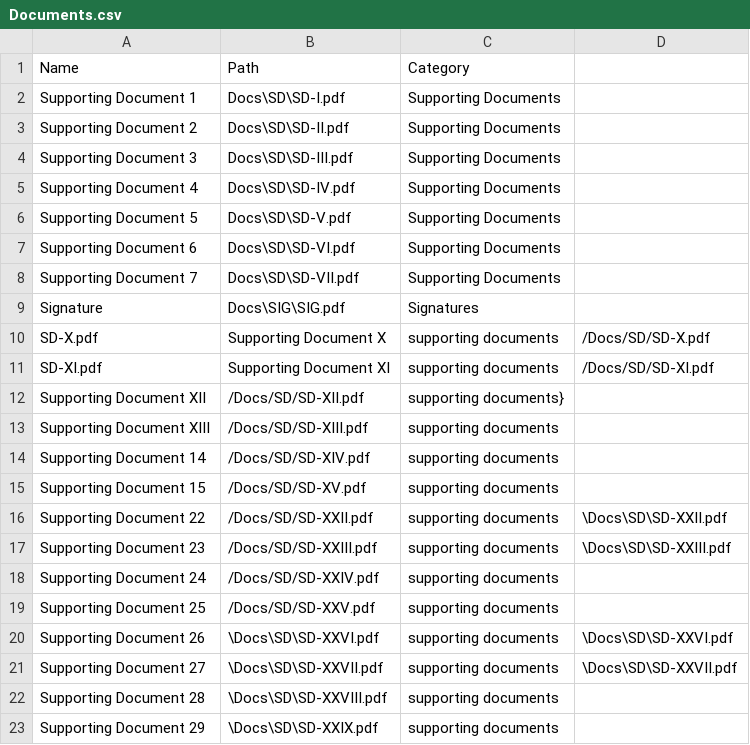
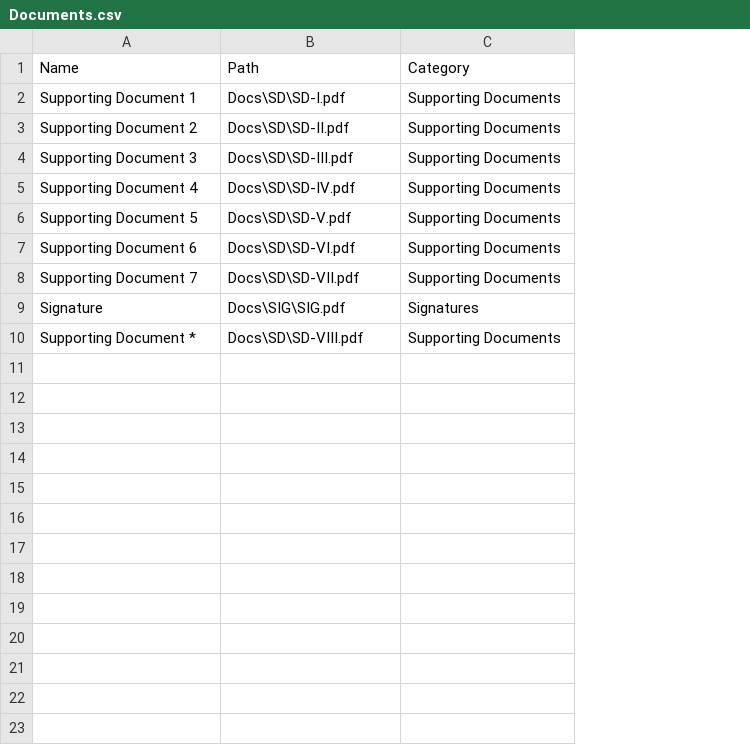
Before and after one commit to MapsysInc/Interview, a CSV file: Docs/Documents.csv, drawn as a sheet; removed rows and columns are numbered as before the commit, all else as after; the diff names each change by its address in the sheet, - before the commit and + after, or states it on an @@ line.

```diff
--- a/Docs/Documents.csv
+++ b/Docs/Documents.csv
-column D, empty
-row 10: SD-X.pdf | Supporting Document X | supporting documents | /Docs/SD/SD-X.pdf
-row 11: SD-XI.pdf | Supporting Document XI | supporting documents | /Docs/SD/SD-XI.pdf
-row 12: Supporting Document XII | /Docs/SD/SD-XII.pdf | supporting documents}
-row 13: Supporting Document XIII | /Docs/SD/SD-XIII.pdf | supporting documents
-row 14: Supporting Document 14 | /Docs/SD/SD-XIV.pdf | supporting documents
-row 15: Supporting Document 15 | /Docs/SD/SD-XV.pdf | supporting documents
-row 16: Supporting Document 22 | /Docs/SD/SD-XXII.pdf | supporting documents | \Docs\SD\SD-XXII.pdf
-row 17: Supporting Document 23 | /Docs/SD/SD-XXIII.pdf | supporting documents | \Docs\SD\SD-XXIII.pdf
-row 18: Supporting Document 24 | /Docs/SD/SD-XXIV.pdf | supporting documents
-row 19: Supporting Document 25 | /Docs/SD/SD-XXV.pdf | supporting documents
-row 20: Supporting Document 26 | \Docs\SD\SD-XXVI.pdf | supporting documents | \Docs\SD\SD-XXVI.pdf
-row 21: Supporting Document 27 | \Docs\SD\SD-XXVII.pdf | supporting documents | \Docs\SD\SD-XXVII.pdf
-A10: Supporting Document 28
+A10: Supporting Document *
-B10: \Docs\SD\SD-XXVIII.pdf
+B10: Docs\SD\SD-VIII.pdf
-C10: supporting documents
+C10: Supporting Documents
-row 23: Supporting Document 29 | \Docs\SD\SD-XXIX.pdf | supporting documents
```
Also changed, not shown: 4 other files.
